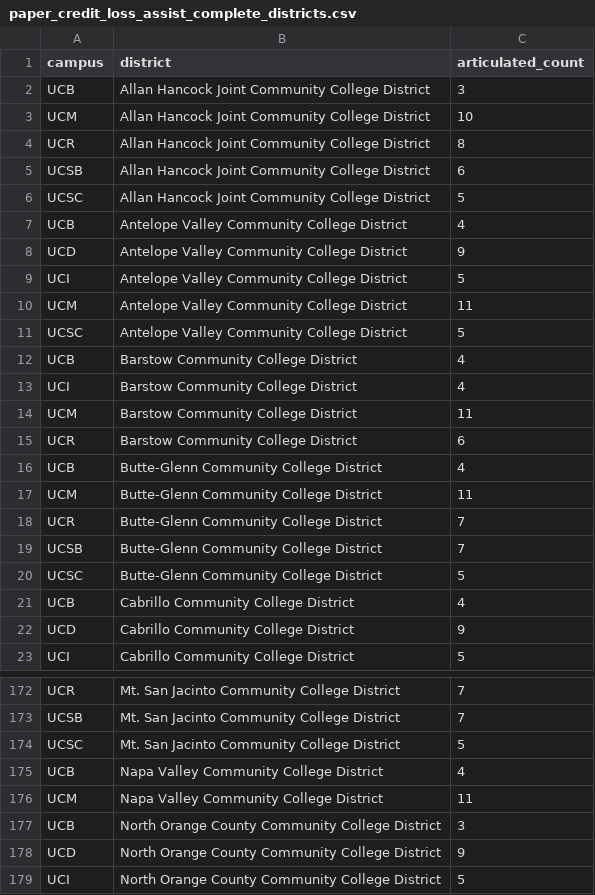
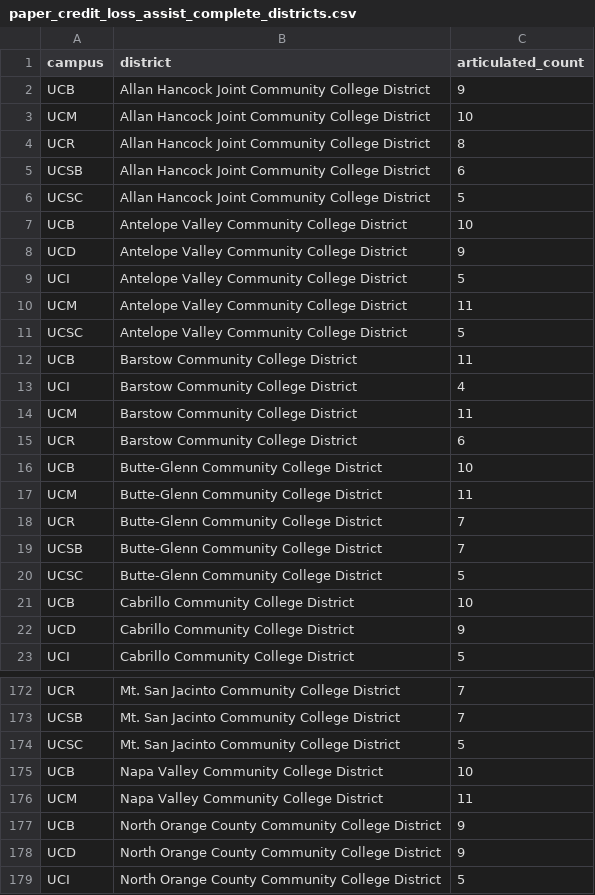
Before and after one commit to notUnEeVeN/transfer-pathways-research-tool, a CSV file: analysis/results/paper_credit_loss_assist_complete_districts.csv, drawn as a sheet; only a part is shown, gaps mark what is left out; the diff covers the shown part only.

```diff
--- a/analysis/results/paper_credit_loss_assist_complete_districts.csv
+++ b/analysis/results/paper_credit_loss_assist_complete_districts.csv
@@ -1,3 +1,3 @@
 campus,district,articulated_count
-UCB,Allan Hancock Joint Community College District,3
+UCB,Allan Hancock Joint Community College District,9
 UCM,Allan Hancock Joint Community College District,10
@@ -6,3 +6,3 @@ UCSB,Allan Hancock Joint Community College District,6
 UCSC,Allan Hancock Joint Community College District,5
-UCB,Antelope Valley Community College District,4
+UCB,Antelope Valley Community College District,10
 UCD,Antelope Valley Community College District,9
@@ -11,3 +11,3 @@ UCM,Antelope Valley Community College District,11
 UCSC,Antelope Valley Community College District,5
-UCB,Barstow Community College District,4
+UCB,Barstow Community College District,11
 UCI,Barstow Community College District,4
@@ -15,3 +15,3 @@ UCM,Barstow Community College District,11
 UCR,Barstow Community College District,6
-UCB,Butte-Glenn Community College District,4
+UCB,Butte-Glenn Community College District,10
 UCM,Butte-Glenn Community College District,11
@@ -20,3 +20,3 @@ UCSB,Butte-Glenn Community College District,7
 UCSC,Butte-Glenn Community College District,5
-UCB,Cabrillo Community College District,4
+UCB,Cabrillo Community College District,10
 UCD,Cabrillo Community College District,9
@@ -174,5 +174,5 @@ UCSB,Mt. San Jacinto Community College District,7
 UCSC,Mt. San Jacinto Community College District,5
-UCB,Napa Valley Community College District,4
+UCB,Napa Valley Community College District,10
 UCM,Napa Valley Community College District,11
-UCB,North Orange County Community College District,3
+UCB,North Orange County Community College District,9
 UCD,North Orange County Community College District,9
```
Also changed, not shown: 62 edited cells elsewhere in this file, analysis/results/paper_credit_loss_assist_blocker_summary.csv, analysis/results/paper_credit_loss_assist_blockers.csv, 17 other files.
